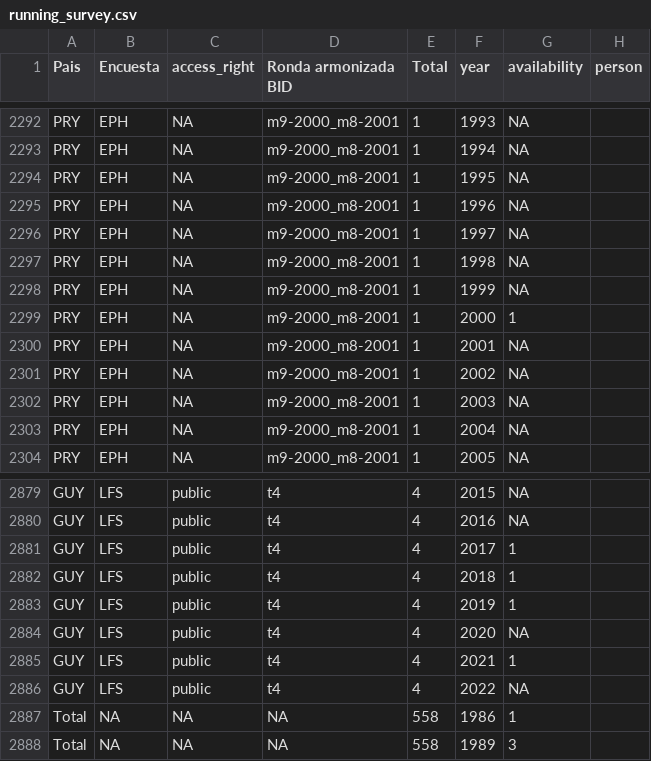
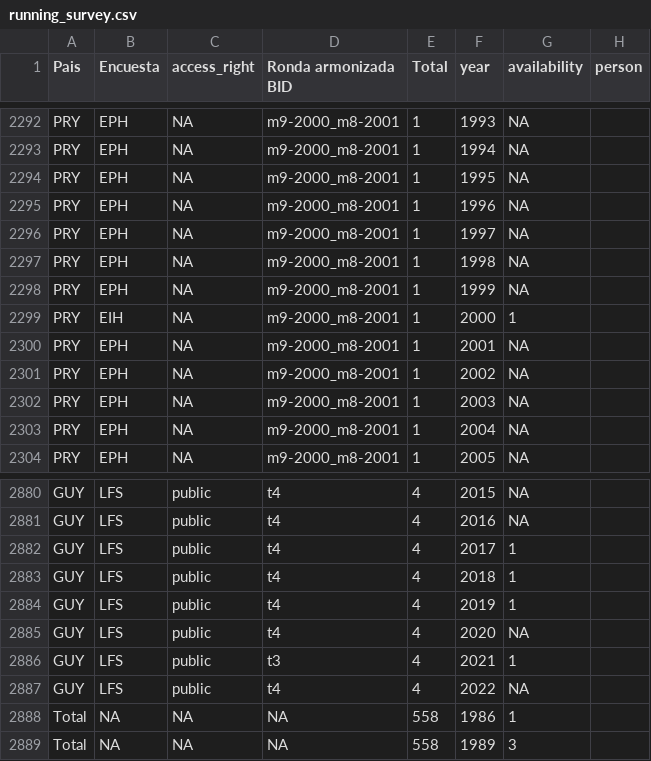
Before and after one commit to BID-DATA/calculo_indicators_R, a CSV file: Inputs/running_survey.csv, drawn as a sheet; only a part is shown, gaps mark what is left out; the diff covers the shown part only.

```diff
--- a/Inputs/running_survey.csv
+++ b/Inputs/running_survey.csv
@@ -2298,3 +2298,3 @@ PRY,EPH,NA,m9-2000_m8-2001,1,1998,NA,
 PRY,EPH,NA,m9-2000_m8-2001,1,1999,NA,
-PRY,EPH,NA,m9-2000_m8-2001,1,2000,1,
+PRY,EIH,NA,m9-2000_m8-2001,1,2000,1,
 PRY,EPH,NA,m9-2000_m8-2001,1,2001,NA,
@@ -2884,3 +2885,3 @@ GUY,LFS,public,t4,4,2019,1,
 GUY,LFS,public,t4,4,2020,NA,
-GUY,LFS,public,t4,4,2021,1,
+GUY,LFS,public,t3,4,2021,1,
 GUY,LFS,public,t4,4,2022,NA,
```
Also changed, not shown: 1 added row and 10 edited cells elsewhere in this file.
